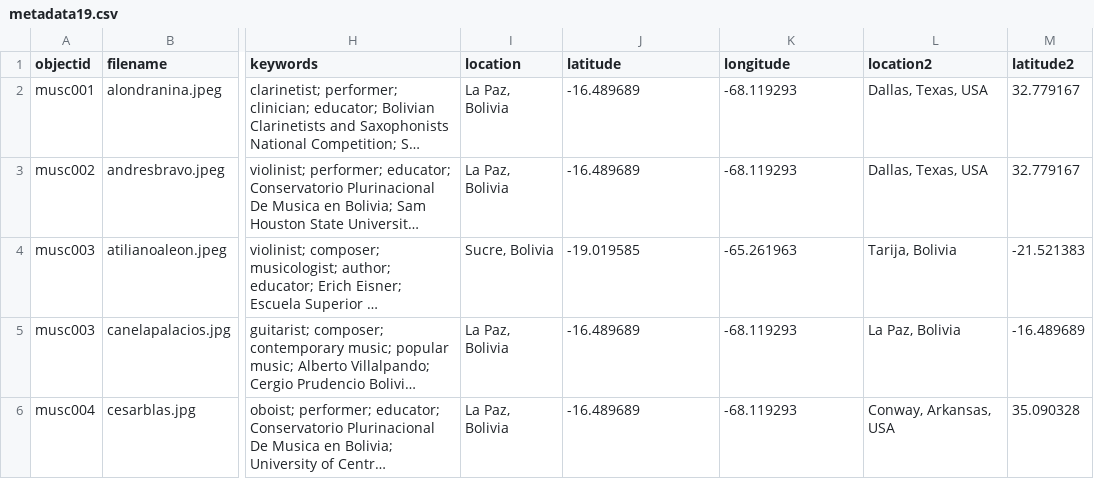
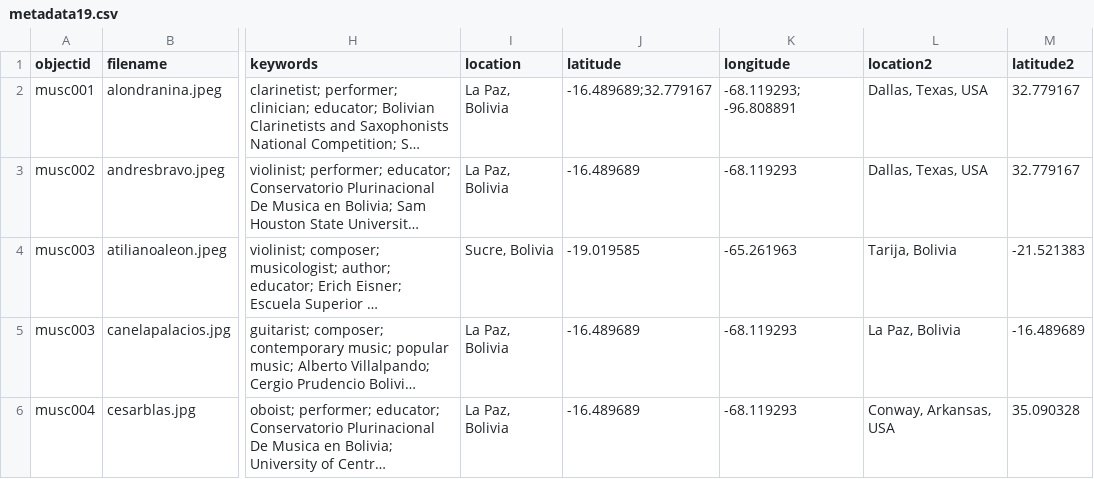
Before and after one commit to vgar16/NEWMETA, a CSV file: _data/metadata19.csv, drawn as a sheet; only a part is shown, gaps mark what is left out; long unchanged cells end in …; the diff names each change by its address in the sheet, - before the commit and + after, or states it on an @@ line.

Commit message:
Update metadata19.csv- added to line 1

```diff
--- a/_data/metadata19.csv
+++ b/_data/metadata19.csv
-J2 (latitude): -16.489689
+J2 (latitude): -16.489689;32.779167
-K2 (longitude): -68.119293
+K2 (longitude): -68.119293; -96.808891
```
